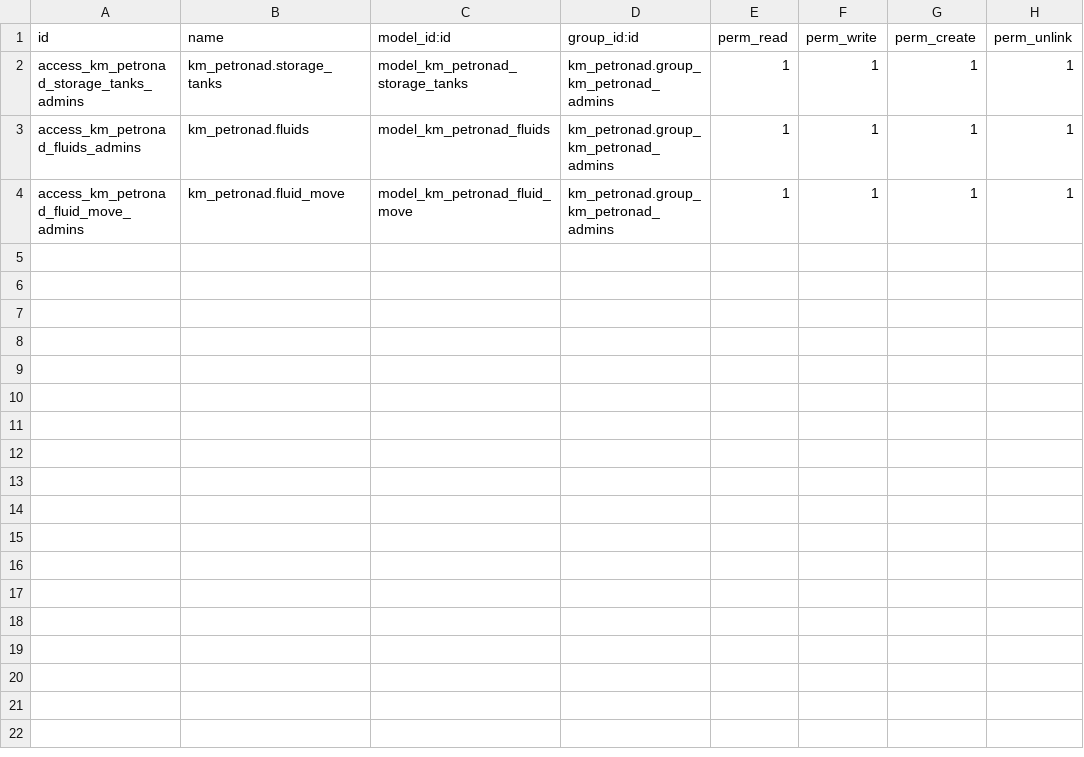
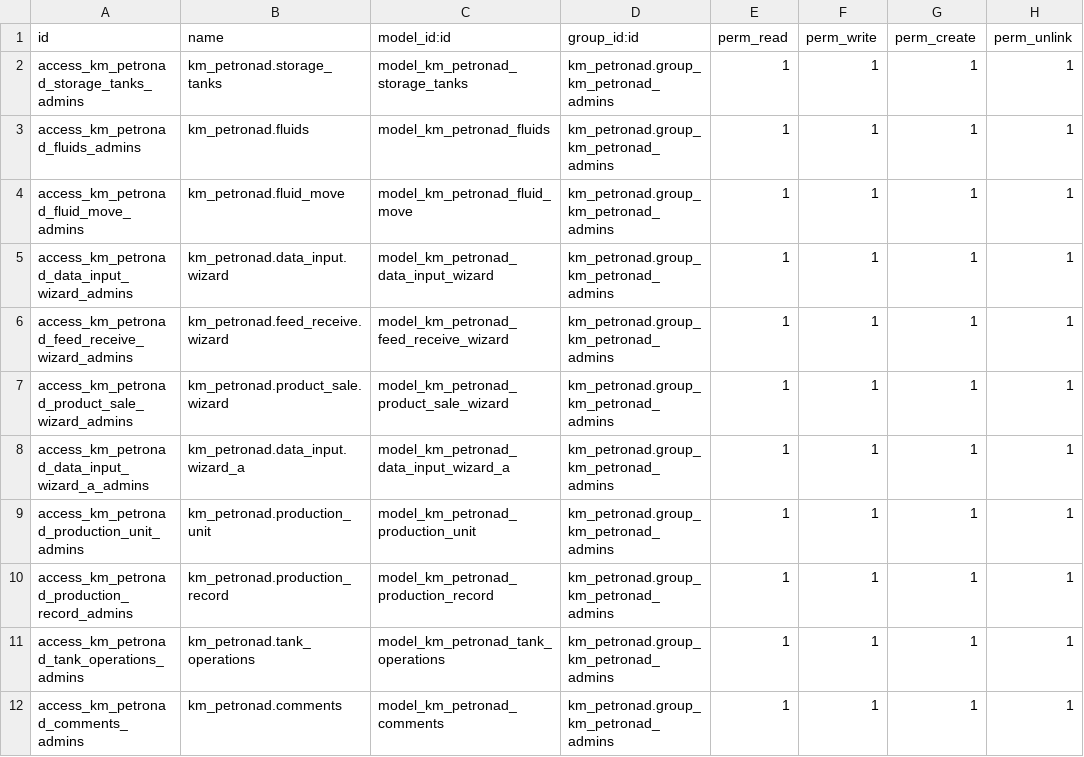
Before and after one commit to gilaneh/km_petronad, a CSV file: security/ir.model.access.csv, drawn as a sheet.

```diff
--- a/security/ir.model.access.csv
+++ b/security/ir.model.access.csv
@@ -4 +4,9 @@ access_km_petronad_fluids_admins,km_petronad.fluids,model_km_petronad_fluids,km_
 access_km_petronad_fluid_move_admins,km_petronad.fluid_move,model_km_petronad_fluid_move,km_petronad.group_km_petronad_admins,1,1,1,1
+access_km_petronad_data_input_wizard_admins,km_petronad.data_input.wizard,model_km_petronad_data_input_wizard,km_petronad.group_km_petronad_admins,1,1,1,1
+access_km_petronad_feed_receive_wizard_admins,km_petronad.feed_receive.wizard,model_km_petronad_feed_receive_wizard,km_petronad.group_km_petronad_admins,1,1,1,1
+access_km_petronad_product_sale_wizard_admins,km_petronad.product_sale.wizard,model_km_petronad_product_sale_wizard,km_petronad.group_km_petronad_admins,1,1,1,1
+access_km_petronad_data_input_wizard_a_admins,km_petronad.data_input.wizard_a,model_km_petronad_data_input_wizard_a,km_petronad.group_km_petronad_admins,1,1,1,1
+access_km_petronad_production_unit_admins,km_petronad.production_unit,model_km_petronad_production_unit,km_petronad.group_km_petronad_admins,1,1,1,1
+access_km_petronad_production_record_admins,km_petronad.production_record,model_km_petronad_production_record,km_petronad.group_km_petronad_admins,1,1,1,1
+access_km_petronad_tank_operations_admins,km_petronad.tank_operations,model_km_petronad_tank_operations,km_petronad.group_km_petronad_admins,1,1,1,1
+access_km_petronad_comments_admins,km_petronad.comments,model_km_petronad_comments,km_petronad.group_km_petronad_admins,1,1,1,1
```
Also changed, not shown: 21 other files.
